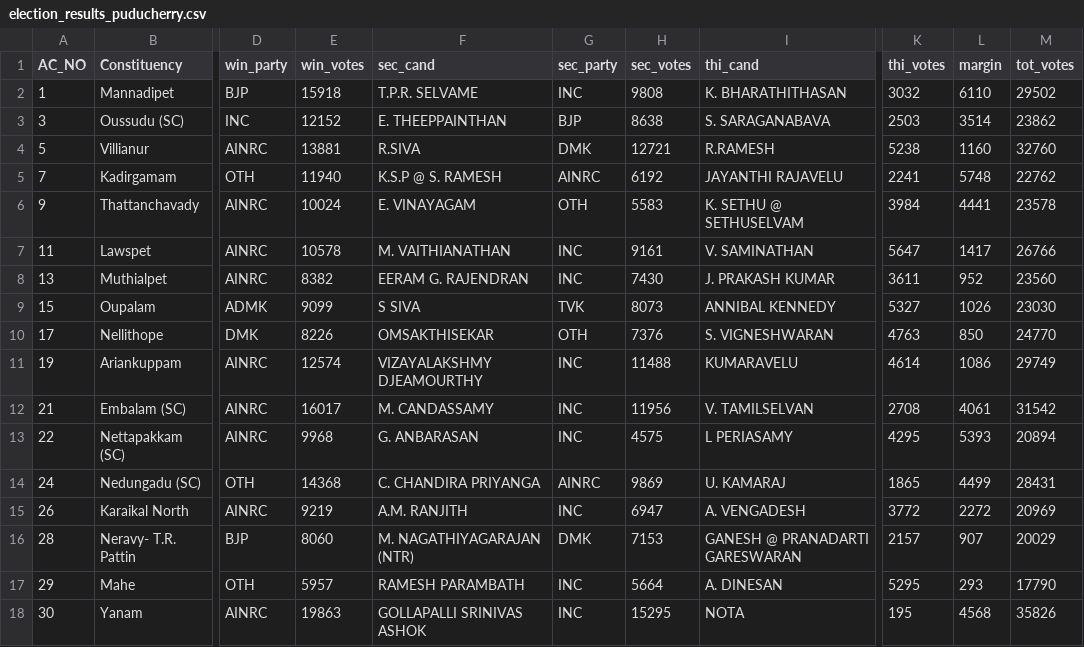
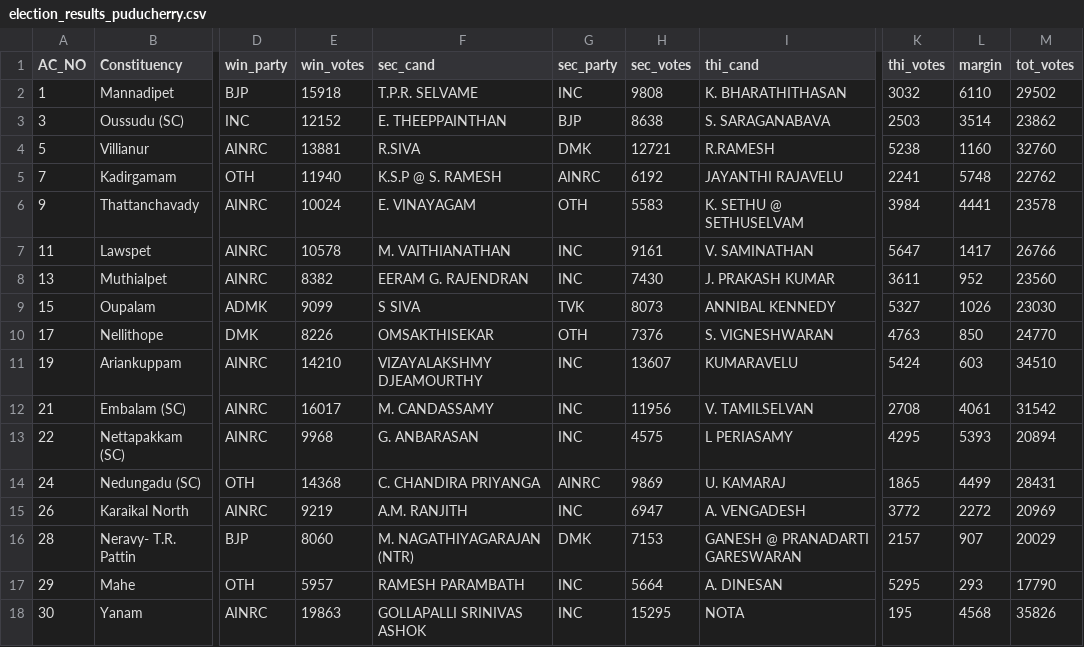
Before and after one commit to abhi0420/Election-tracker, a CSV file: election_results_puducherry.csv, drawn as a sheet; only a part is shown, gaps mark what is left out; the diff names each change by its address in the sheet, - before the commit and + after, or states it on an @@ line.

```diff
--- a/election_results_puducherry.csv
+++ b/election_results_puducherry.csv
-E11 (win_votes): 12574
+E11 (win_votes): 14210
-H11 (sec_votes): 11488
+H11 (sec_votes): 13607
-K11 (thi_votes): 4614
+K11 (thi_votes): 5424
-L11 (margin): 1086
+L11 (margin): 603
-M11 (tot_votes): 29749
+M11 (tot_votes): 34510
```
Also changed, not shown: election_results_assam.csv, election_results_kerala.csv, 7 other files.
